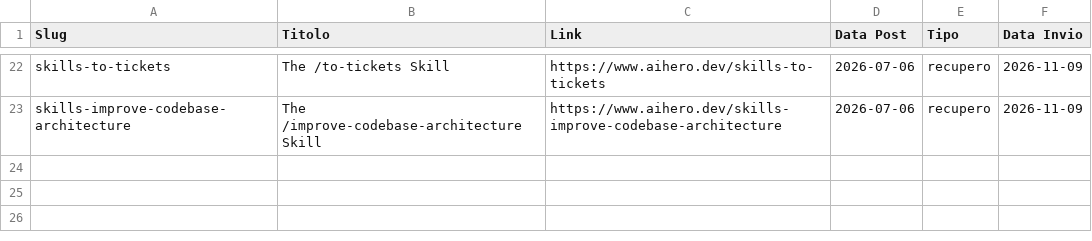
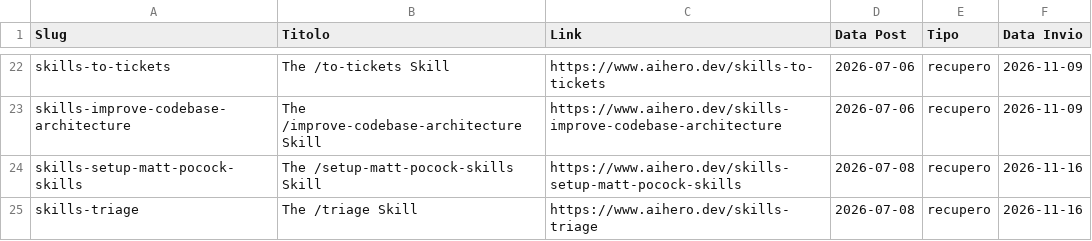
Before and after one commit to andreagalantuomo-source/claude-weekly-digest, a CSV file: state/aihero-inviati.csv, drawn as a sheet; only a part is shown, gaps mark what is left out.

```diff
--- a/state/aihero-inviati.csv
+++ b/state/aihero-inviati.csv
@@ -23 +23,3 @@ skills-to-tickets,The /to-tickets Skill,https://www.aihero.dev/skills-to-tickets
 skills-improve-codebase-architecture,The /improve-codebase-architecture Skill,https://www.aihero.dev/skills-improve-codebase-architecture,2026-07-06,recupero,2026-11-09
+skills-setup-matt-pocock-skills,The /setup-matt-pocock-skills Skill,https://www.aihero.dev/skills-setup-matt-pocock-skills,2026-07-08,recupero,2026-11-16
+skills-triage,The /triage Skill,https://www.aihero.dev/skills-triage,2026-07-08,recupero,2026-11-16
```
Also changed, not shown: state/skills-inviate.csv, 1 other file.
